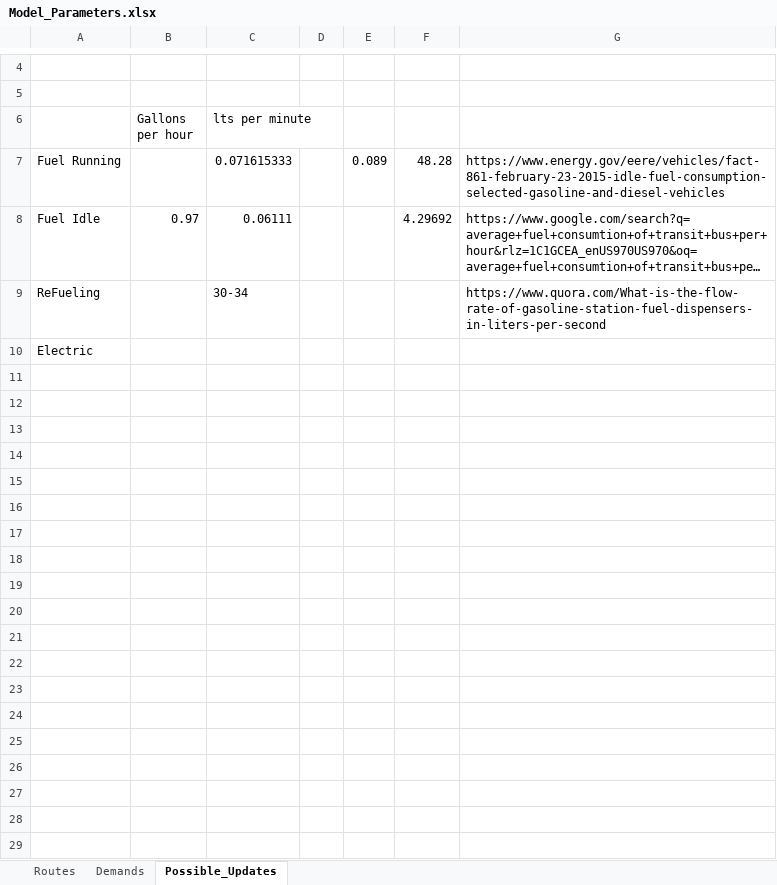
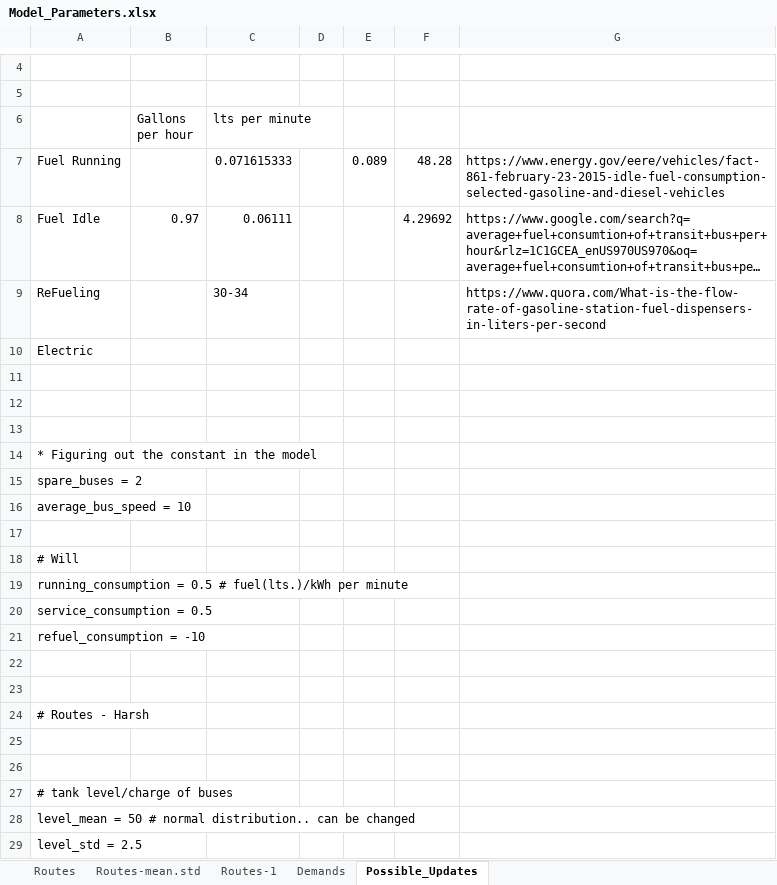
Before and after one commit to krishrao9/IOE574_Project, an Excel workbook: Model_Parameters.xlsx, sheet Possible_Updates, drawn as a sheet; only a part is shown, gaps mark what is left out; long unchanged cells end in …; values as stored, in another font and other column widths than the file's, no borders; the diff covers the shown part only; the diff names each change by its address in the sheet, - before the commit and + after, or states it on an @@ line.

```diff
--- a/Model_Parameters.xlsx (sheet Possible_Updates)
+++ b/Model_Parameters.xlsx (sheet Possible_Updates)
+sheet tab: Routes-mean.std
+sheet tab: Routes-1
+row 11: (empty)
+row 12: (empty)
+row 13: (empty)
+row 14: * Figuring out the constant in the model
+row 15: spare_buses = 2
+row 16: average_bus_speed = 10
+row 17: (empty)
+row 18: # Will
+row 19: running_consumption = 0.5 # fuel(lts.)/kWh per minute
+row 20: service_consumption = 0.5
+row 21: refuel_consumption = -10
+row 22: (empty)
+row 23: (empty)
+row 24: # Routes - Harsh
+row 25: (empty)
+row 26: (empty)
+row 27: # tank level/charge of buses
+row 28: level_mean = 50 # normal distribution.. can be changed
+row 29: level_std = 2.5
```
Also changed, not shown: 9 added rows elsewhere in this sheet, sheet Routes, 4 other files.
